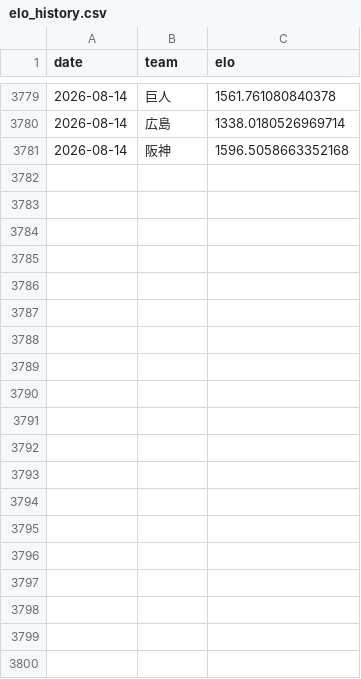
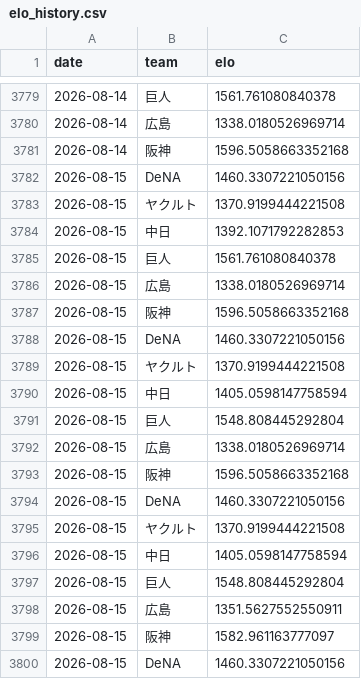
Before and after one commit to hrt2223/npb-elo, a CSV file: npb/2026/output/central/elo_history.csv, drawn as a sheet; only a part is shown, gaps mark what is left out; the diff covers the shown part only.

```diff
--- a/npb/2026/output/central/elo_history.csv
+++ b/npb/2026/output/central/elo_history.csv
@@ -3781 +3781,20 @@
 2026-08-14,阪神,1596.5058663352168
+2026-08-15,DeNA,1460.3307221050156
+2026-08-15,ヤクルト,1370.9199444221508
+2026-08-15,中日,1392.1071792282853
+2026-08-15,巨人,1561.761080840378
+2026-08-15,広島,1338.0180526969714
+2026-08-15,阪神,1596.5058663352168
+2026-08-15,DeNA,1460.3307221050156
+2026-08-15,ヤクルト,1370.9199444221508
+2026-08-15,中日,1405.0598147758594
+2026-08-15,巨人,1548.808445292804
+2026-08-15,広島,1338.0180526969714
+2026-08-15,阪神,1596.5058663352168
+2026-08-15,DeNA,1460.3307221050156
+2026-08-15,ヤクルト,1370.9199444221508
+2026-08-15,中日,1405.0598147758594
+2026-08-15,巨人,1548.808445292804
+2026-08-15,広島,1351.5627552550911
+2026-08-15,阪神,1582.961163777097
+2026-08-15,DeNA,1460.3307221050156
```
Also changed, not shown: 17 added rows elsewhere in this file, npb/2026/game_results_jp_2026.csv, npb/2026/output/elo_by_game.csv, 36 other files.
